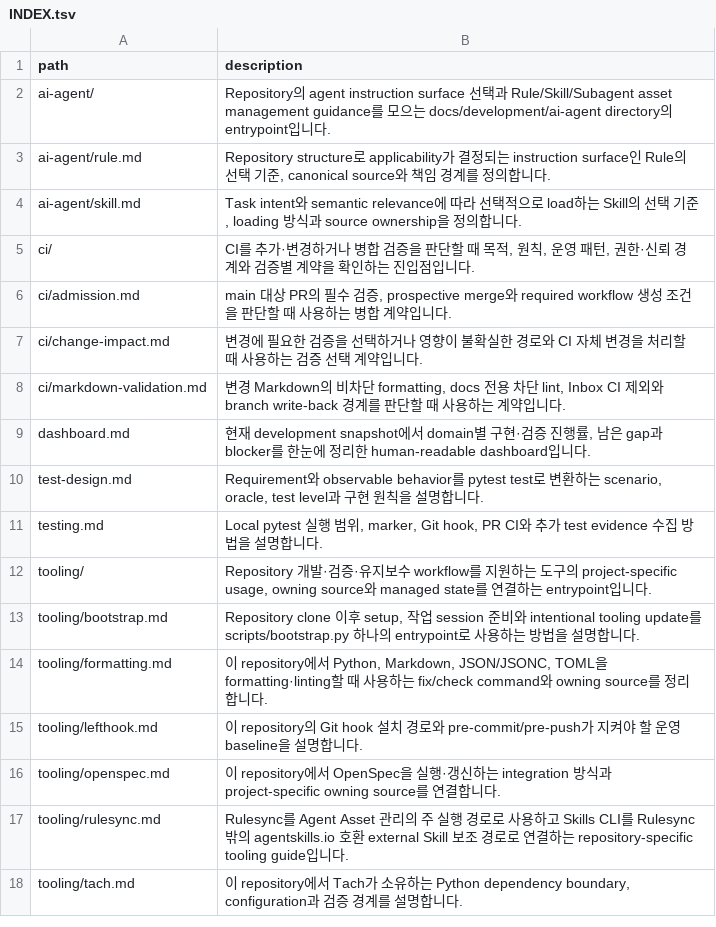
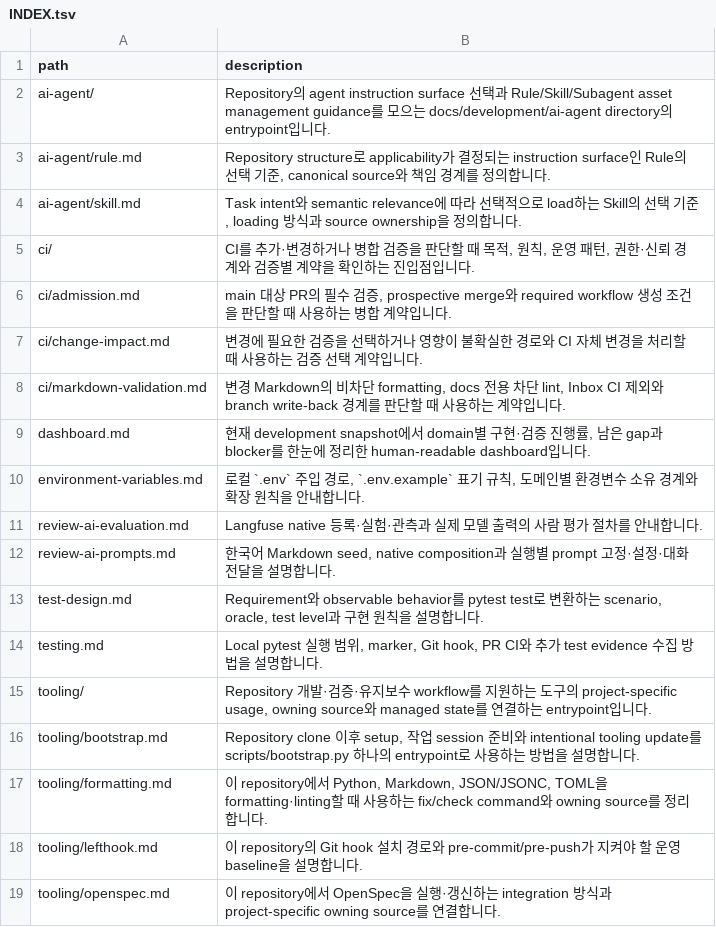
Before and after one commit to mols3131d/hmda-data-reliability, a TSV file: docs/development/INDEX.tsv, drawn as a sheet; only a part is shown; the shorter side is filled out with more unchanged rows.

Commit message:
docs(development): 환경변수 템플릿 정리 및 소유 경계 가이드 추가
- 코드에서 참조하지 않는 사장 환경변수 3종(DATA_DIR, CACHE_DIR,
  HMDA_EDA_DATA_PATH)을 .env.example에서 제거하고 문자열 큰따옴표 표기
  규칙을 적용함
- 도메인별 환경변수 소유권, 표기 규칙 및 확장 원칙을
  docs/development/environment-variables.md에 문서화함

```diff
--- a/docs/development/INDEX.tsv
+++ b/docs/development/INDEX.tsv
@@ -9,2 +9,5 @@ ci/markdown-validation.md	변경 Markdown의 비차단 formatting, docs 전용
 dashboard.md	현재 development snapshot에서 domain별 구현·검증 진행률, 남은 gap과 blocker를 한눈에 정리한 human-readable dashboard입니다.
+environment-variables.md	로컬 `.env` 주입 경로, `.env.example` 표기 규칙, 도메인별 환경변수 소유 경계와 확장 원칙을 안내합니다.
+review-ai-evaluation.md	Langfuse native 등록·실험·관측과 실제 모델 출력의 사람 평가 절차를 안내합니다.
+review-ai-prompts.md	한국어 Markdown seed, native composition과 실행별 prompt 고정·설정·대화 전달을 설명합니다.
 test-design.md	Requirement와 observable behavior를 pytest test로 변환하는 scenario, oracle, test level과 구현 원칙을 설명합니다.
```
Also changed, not shown: 6 other files.
